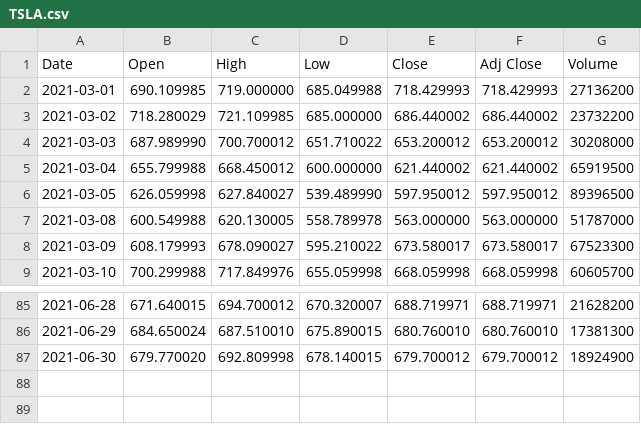
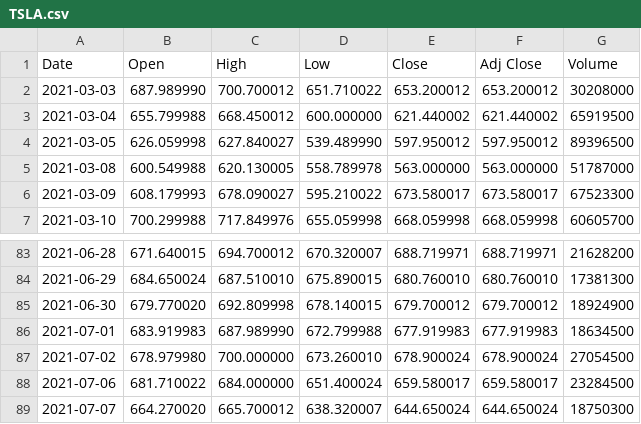
Before and after one commit to Gibsonogram/streamlit, a CSV file: historical_data/TSLA.csv, drawn as a sheet; only a part is shown, gaps mark what is left out.

```diff
--- a/historical_data/TSLA.csv
+++ b/historical_data/TSLA.csv
@@ -1,4 +1,2 @@
 Date,Open,High,Low,Close,Adj Close,Volume
-2021-03-01,690.109985,719.000000,685.049988,718.429993,718.429993,27136200
-2021-03-02,718.280029,721.109985,685.000000,686.440002,686.440002,23732200
 2021-03-03,687.989990,700.700012,651.710022,653.200012,653.200012,30208000
@@ -87 +85,5 @@ Date,Open,High,Low,Close,Adj Close,Volume
 2021-06-30,679.770020,692.809998,678.140015,679.700012,679.700012,18924900
+2021-07-01,683.919983,687.989990,672.799988,677.919983,677.919983,18634500
+2021-07-02,678.979980,700.000000,673.260010,678.900024,678.900024,27054500
+2021-07-06,681.710022,684.000000,651.400024,659.580017,659.580017,23284500
+2021-07-07,664.270020,665.700012,638.320007,644.650024,644.650024,18750300
```
Also changed, not shown: historical_data/AMC.csv, historical_data/CLOV.csv, 19 other files.
